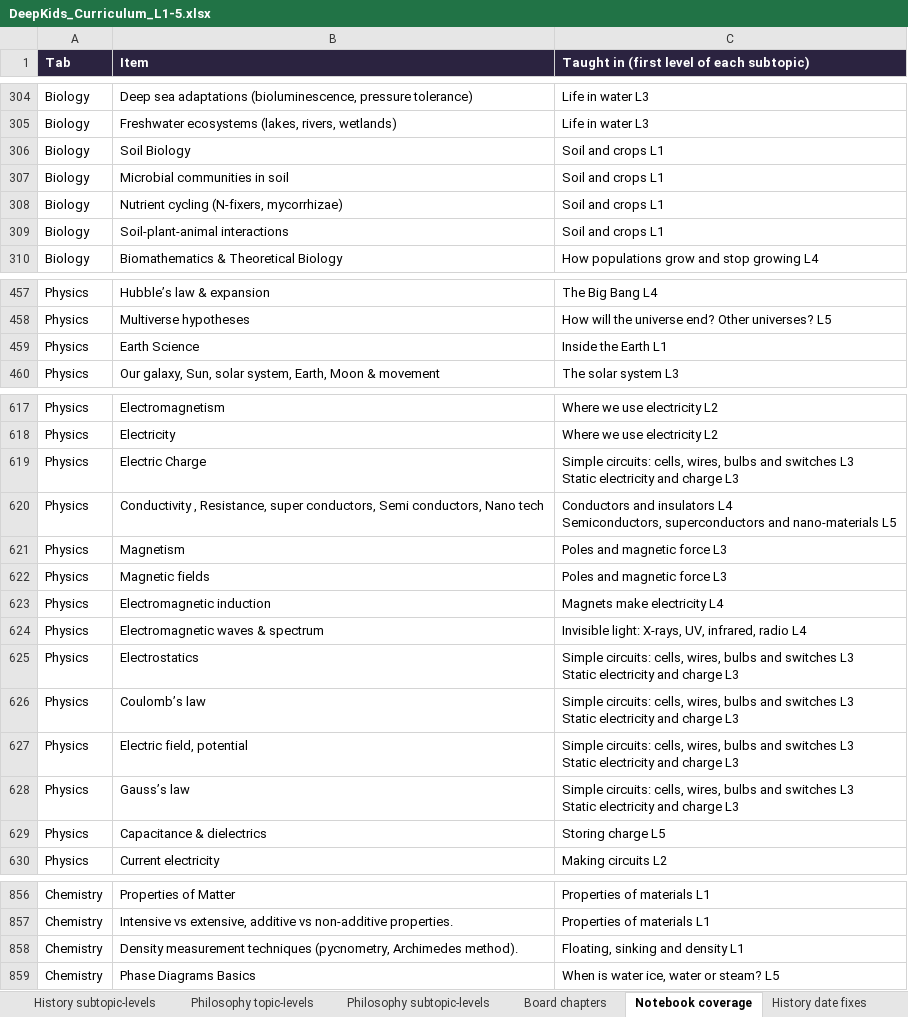
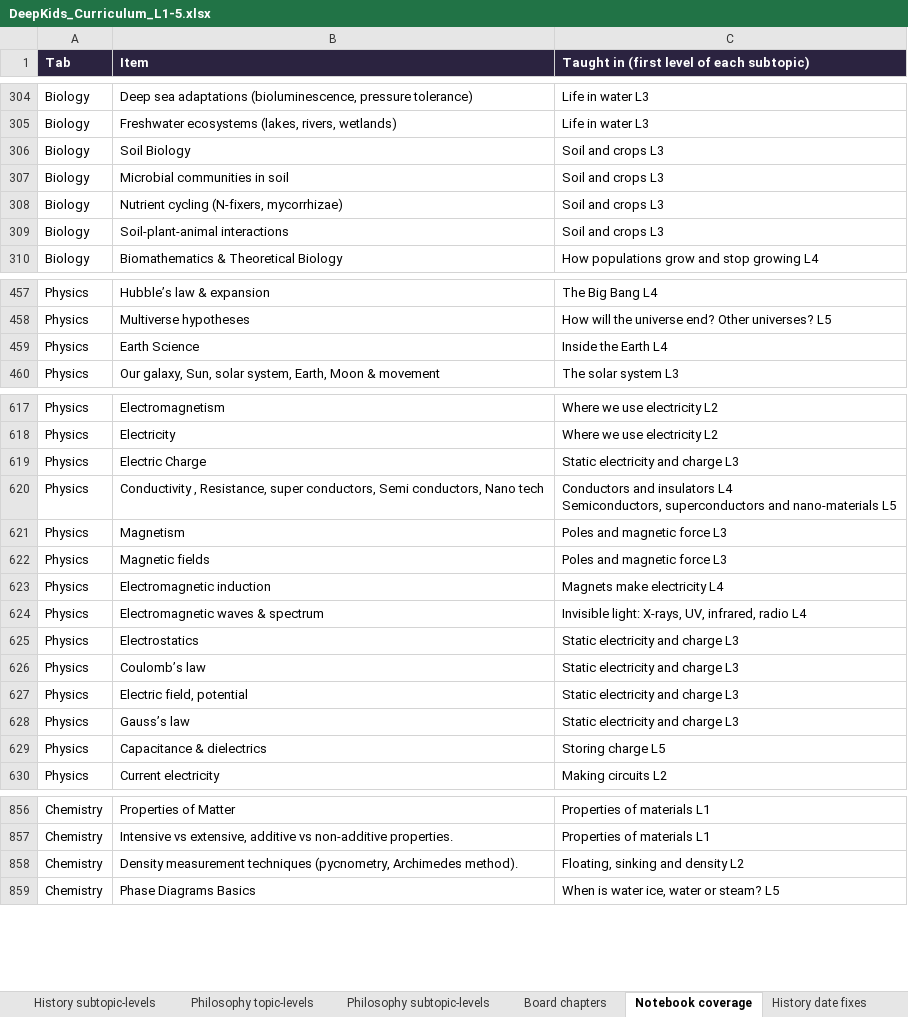
Before and after one commit to sahyujyahs-bot/DeepKids, an Excel workbook: app/DeepKids_Curriculum_L1-5.xlsx, sheet Notebook coverage, drawn as a sheet; only a part is shown, gaps mark what is left out; values as stored, in another font and other column widths than the file's, no borders; ↵ is a line break in a cell; the diff names each change by its address in the sheet, - before the commit and + after, or states it on an @@ line.

```diff
--- a/app/DeepKids_Curriculum_L1-5.xlsx (sheet Notebook coverage)
+++ b/app/DeepKids_Curriculum_L1-5.xlsx (sheet Notebook coverage)
-C306:C309: Soil and crops L1
+C306:C309: Soil and crops L3
-C459: Inside the Earth L1
+C459: Inside the Earth L4
-C619: Simple circuits: cells, wires, bulbs and switches L3 ↵ Static electricity…
+C619: Static electricity…
-C625:C628: Simple circuits: cells, wires, bulbs and switches L3 ↵ Static electricity…
+C625:C628: Static electricity…
-C858: Floating, sinking and density L1
+C858: Floating, sinking and density L2
```
Also changed, not shown: sheet Science subtopic-levels, sheet Board chapters, sheet Science topic-levels, sheet Maths subtopic-levels, sheet Read me, app/DeepKids_Science_Board_Topics_L1-5.xlsx, app/DeepKids_Science_Concept_Map.xlsx, 55 other files.
